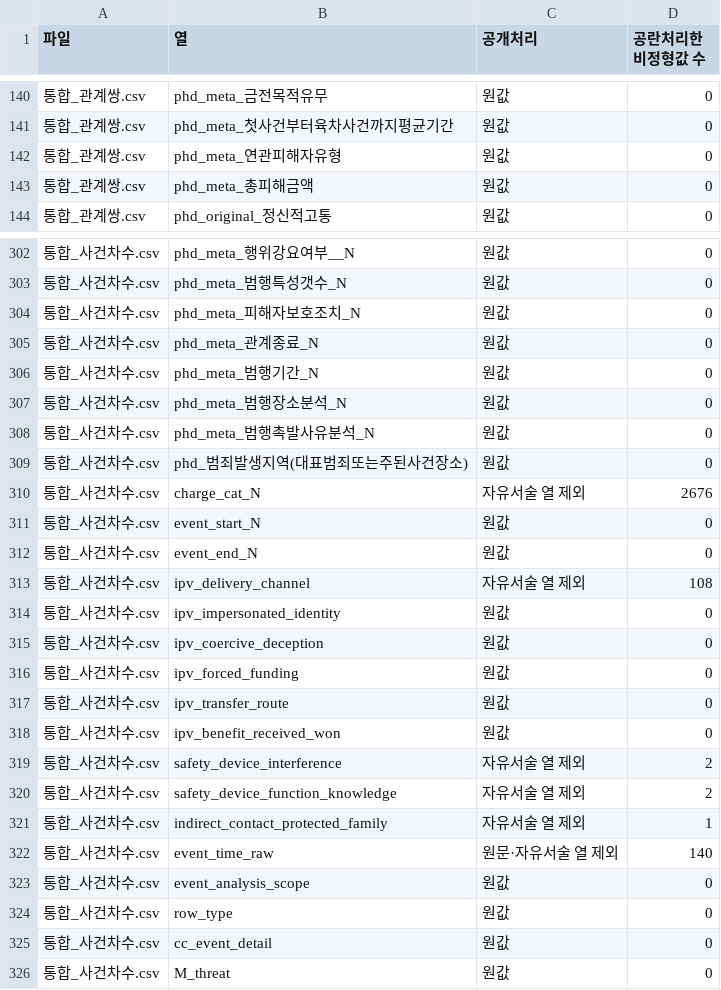
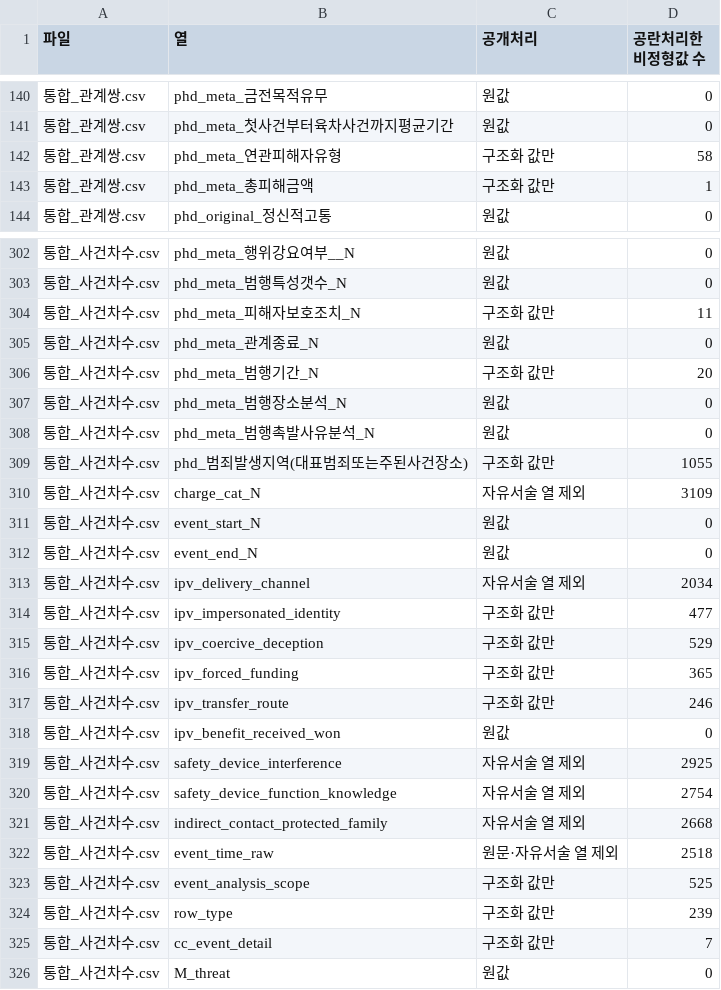
Before and after one commit to jskwon89/ipv-judgment-coding, a CSV file: codebook/공개열_대응.csv, drawn as a sheet; only a part is shown, gaps mark what is left out; the diff covers the shown part only.

```diff
--- a/codebook/공개열_대응.csv
+++ b/codebook/공개열_대응.csv
@@ -141,4 +141,4 @@
 통합_관계쌍.csv,phd_meta_첫사건부터육차사건까지평균기간,원값,0
-통합_관계쌍.csv,phd_meta_연관피해자유형,원값,0
-통합_관계쌍.csv,phd_meta_총피해금액,원값,0
+통합_관계쌍.csv,phd_meta_연관피해자유형,구조화 값만,58
+통합_관계쌍.csv,phd_meta_총피해금액,구조화 값만,1
 통합_관계쌍.csv,phd_original_정신적고통,원값,0
@@ -303,24 +303,24 @@
 통합_사건차수.csv,phd_meta_범행특성갯수_N,원값,0
-통합_사건차수.csv,phd_meta_피해자보호조치_N,원값,0
+통합_사건차수.csv,phd_meta_피해자보호조치_N,구조화 값만,11
 통합_사건차수.csv,phd_meta_관계종료_N,원값,0
-통합_사건차수.csv,phd_meta_범행기간_N,원값,0
+통합_사건차수.csv,phd_meta_범행기간_N,구조화 값만,20
 통합_사건차수.csv,phd_meta_범행장소분석_N,원값,0
 통합_사건차수.csv,phd_meta_범행촉발사유분석_N,원값,0
-통합_사건차수.csv,phd_범죄발생지역(대표범죄또는주된사건장소),원값,0
-통합_사건차수.csv,charge_cat_N,자유서술 열 제외,2676
+통합_사건차수.csv,phd_범죄발생지역(대표범죄또는주된사건장소),구조화 값만,1055
+통합_사건차수.csv,charge_cat_N,자유서술 열 제외,3109
 통합_사건차수.csv,event_start_N,원값,0
 통합_사건차수.csv,event_end_N,원값,0
-통합_사건차수.csv,ipv_delivery_channel,자유서술 열 제외,108
-통합_사건차수.csv,ipv_impersonated_identity,원값,0
-통합_사건차수.csv,ipv_coercive_deception,원값,0
-통합_사건차수.csv,ipv_forced_funding,원값,0
-통합_사건차수.csv,ipv_transfer_route,원값,0
+통합_사건차수.csv,ipv_delivery_channel,자유서술 열 제외,2034
+통합_사건차수.csv,ipv_impersonated_identity,구조화 값만,477
+통합_사건차수.csv,ipv_coercive_deception,구조화 값만,529
+통합_사건차수.csv,ipv_forced_funding,구조화 값만,365
+통합_사건차수.csv,ipv_transfer_route,구조화 값만,246
 통합_사건차수.csv,ipv_benefit_received_won,원값,0
-통합_사건차수.csv,safety_device_interference,자유서술 열 제외,2
-통합_사건차수.csv,safety_device_function_knowledge,자유서술 열 제외,2
-통합_사건차수.csv,indirect_contact_protected_family,자유서술 열 제외,1
-통합_사건차수.csv,event_time_raw,원문·자유서술 열 제외,140
-통합_사건차수.csv,event_analysis_scope,원값,0
-통합_사건차수.csv,row_type,원값,0
-통합_사건차수.csv,cc_event_detail,원값,0
+통합_사건차수.csv,safety_device_interference,자유서술 열 제외,2925
+통합_사건차수.csv,safety_device_function_knowledge,자유서술 열 제외,2754
+통합_사건차수.csv,indirect_contact_protected_family,자유서술 열 제외,2668
+통합_사건차수.csv,event_time_raw,원문·자유서술 열 제외,2518
+통합_사건차수.csv,event_analysis_scope,구조화 값만,525
+통합_사건차수.csv,row_type,구조화 값만,239
+통합_사건차수.csv,cc_event_detail,구조화 값만,7
 통합_사건차수.csv,M_threat,원값,0
```
Also changed, not shown: 1 added row and 120 edited cells elsewhere in this file, codebook/00_출처별변수연결.csv, codebook/00_통합코드북.csv, 15 other files.
